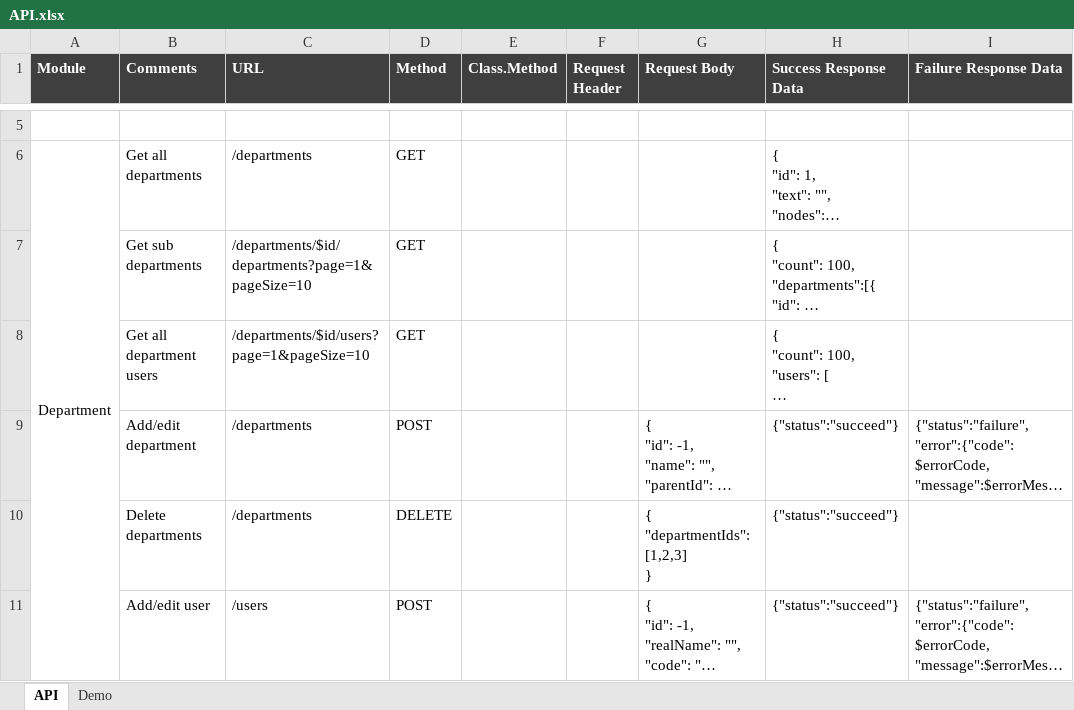
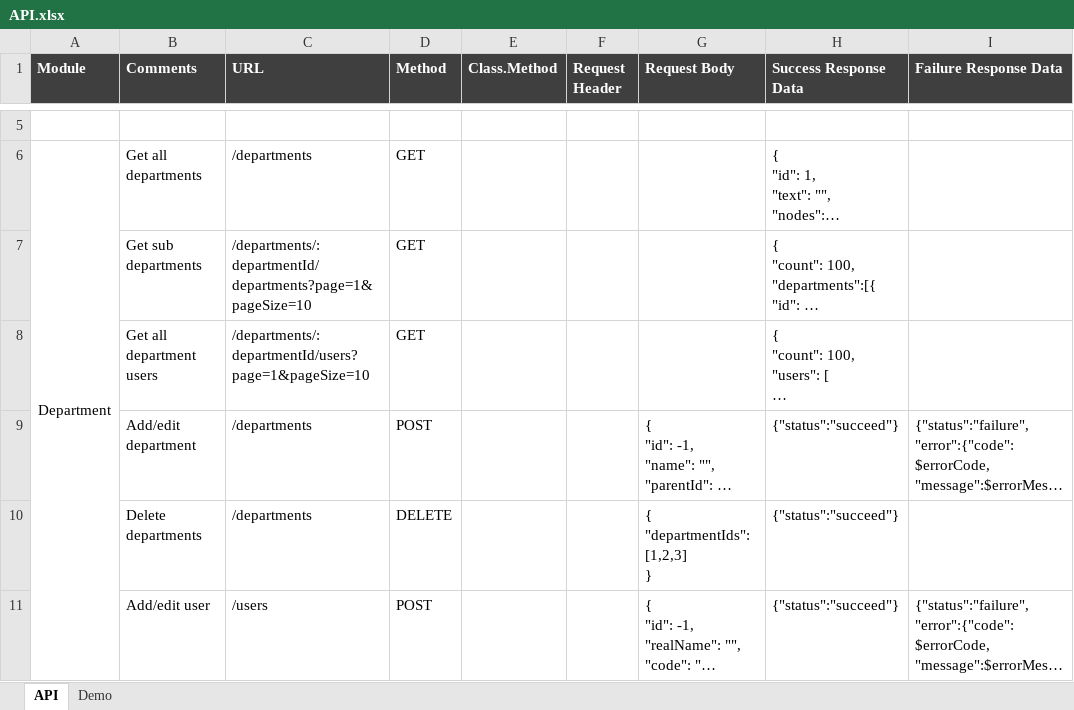
Before and after one commit to s3d-medical/s3d-medical, an Excel workbook: code/s3d/document/design/API.xlsx, sheet API, drawn as a sheet; only a part is shown, gaps mark what is left out; long unchanged cells end in …; values as stored, in another font and other column widths than the file's, no borders; the diff covers the shown part only; the diff names each change by its address in the sheet, - before the commit and + after, or states it on an @@ line.

```diff
--- a/code/s3d/document/design/API.xlsx (sheet API)
+++ b/code/s3d/document/design/API.xlsx (sheet API)
-C7 (URL): /departments/$id/departments?page=1&pageSize=10
+C7 (URL): /departments/:departmentId/departments?page=1&pageSize=10
-C8 (URL): /departments/$id/users?page=1&pageSize=10
+C8 (URL): /departments/:departmentId/users?page=1&pageSize=10
```
Also changed, not shown: 1 added row and 2 edited cells elsewhere in this sheet.
